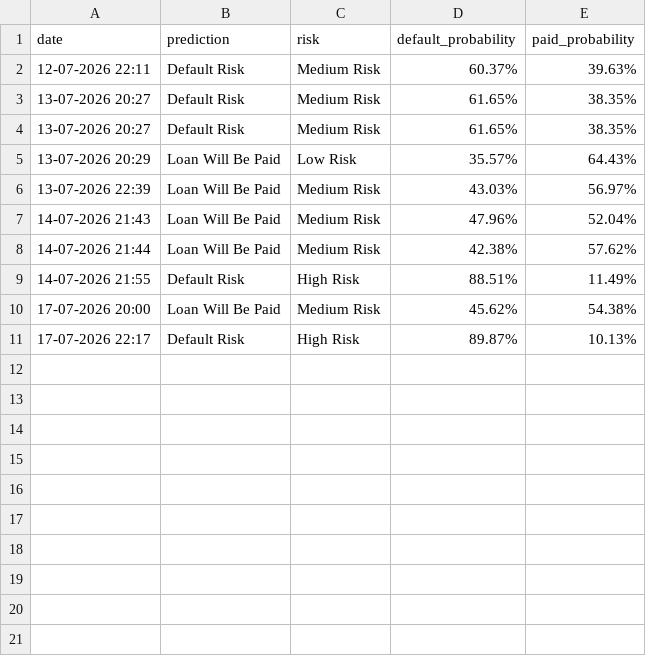
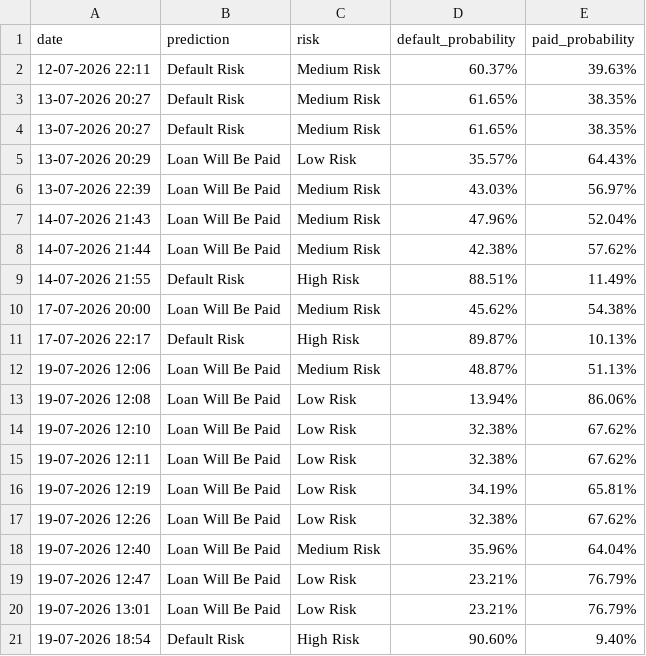
Before and after one commit to virajkotawadekar/Loan-Assist-EMI-Default-Prediction-Platform, a CSV file: static/reports/prediction_history.csv, drawn as a sheet.

Commit message:
Updated dashboard, customer module and prediction analytics

```diff
--- a/static/reports/prediction_history.csv
+++ b/static/reports/prediction_history.csv
@@ -11 +11,11 @@ date,prediction,risk,default_probability,paid_probability
 17-07-2026 22:17,Default Risk,High Risk,89.87%,10.13%
+19-07-2026 12:06,Loan Will Be Paid,Medium Risk,48.87%,51.13%
+19-07-2026 12:08,Loan Will Be Paid,Low Risk,13.94%,86.06%
+19-07-2026 12:10,Loan Will Be Paid,Low Risk,32.38%,67.62%
+19-07-2026 12:11,Loan Will Be Paid,Low Risk,32.38%,67.62%
+19-07-2026 12:19,Loan Will Be Paid,Low Risk,34.19%,65.81%
+19-07-2026 12:26,Loan Will Be Paid,Low Risk,32.38%,67.62%
+19-07-2026 12:40,Loan Will Be Paid,Medium Risk,35.96%,64.04%
+19-07-2026 12:47,Loan Will Be Paid,Low Risk,23.21%,76.79%
+19-07-2026 13:01,Loan Will Be Paid,Low Risk,23.21%,76.79%
+19-07-2026 18:54,Default Risk,High Risk,90.60%,9.40%
```
Also changed, not shown: 14 other files.
